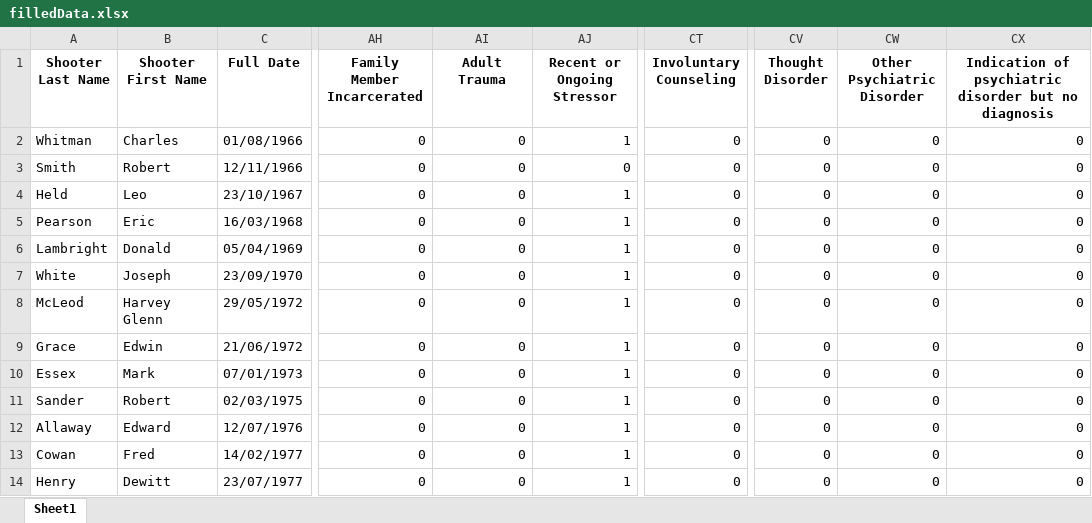
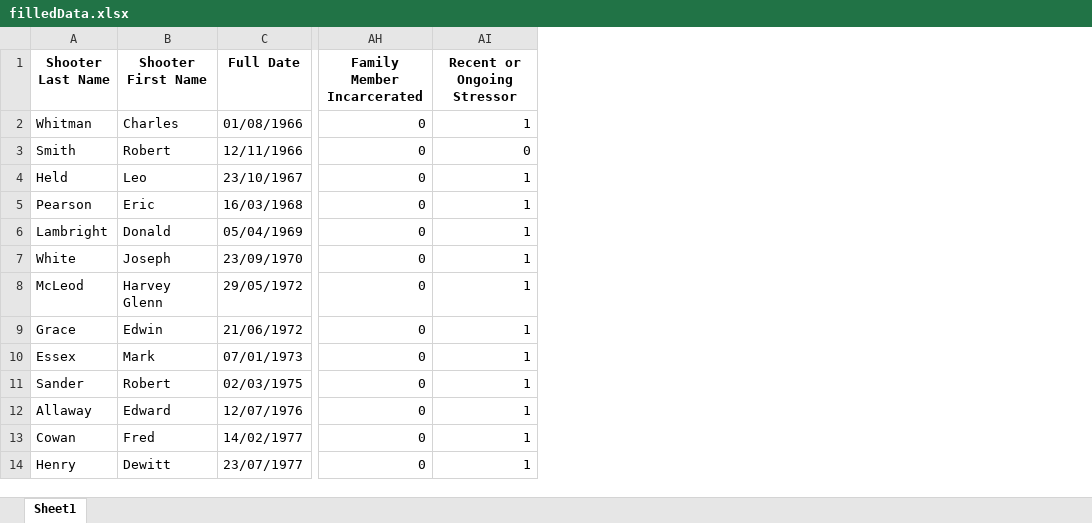
Before and after one commit to filbertfederico/Data_Science, an Excel workbook: filledData.xlsx, sheet Sheet1, drawn as a sheet; only a part is shown, gaps mark what is left out; values as stored, in another font and other column widths than the file's, no borders; the diff names each change by its address in the sheet, - before the commit and + after, or states it on an @@ line.

```diff
--- a/filledData.xlsx (sheet Sheet1)
+++ b/filledData.xlsx (sheet Sheet1)
-column AI (Adult Trauma), rows 2-14: all 0
-column CT (Involuntary Counseling), rows 2-14: all 0
-column CV (Thought Disorder), rows 2-14: all 0
-column CW (Other Psychiatric Disorder), rows 2-14: all 0
-column CX, rows 1-14: Indication of psychiatric disorder but no diagnosis | 0 | 0 | 0 | 0 | 0 | 0 | 0 | 0 | 0 | 0 | 0 | 0 | 0
```
Also changed, not shown: 12 other files.
